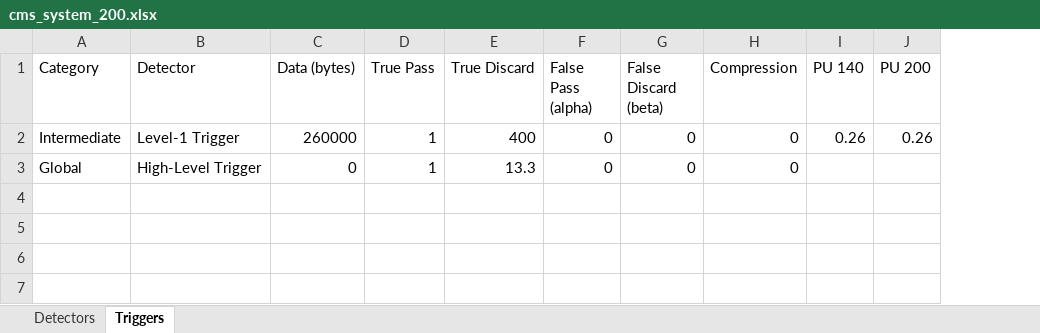
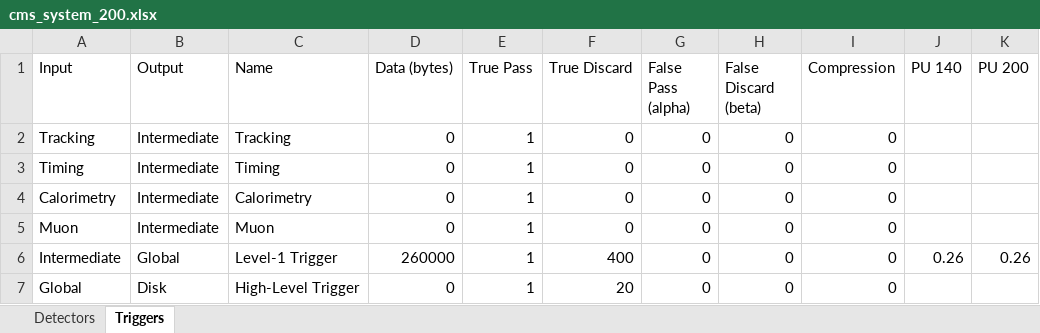
Before and after one commit to wilkieolin/system_flow, an Excel workbook: cms_system_200.xlsx, sheet Triggers, drawn as a sheet; values as stored, in another font and other column widths than the file's, no borders; addresses are those after the commit; the diff names each change by its address in the sheet, - before the commit and + after, or states it on an @@ line.

```diff
--- a/cms_system_200.xlsx (sheet Triggers)
+++ b/cms_system_200.xlsx (sheet Triggers)
+column B (Output), rows 6-7: Global | Disk
-A1: Category
+A1: Input
-C1: Detector
+C1: Name
+row 2: Tracking | Intermediate | Tracking | 0 | 1 | 0 | 0 | 0 | 0
+row 3: Timing | Intermediate | Timing | 0 | 1 | 0 | 0 | 0 | 0
+row 4: Calorimetry | Intermediate | Calorimetry | 0 | 1 | 0 | 0 | 0 | 0
+row 5: Muon | Intermediate | Muon | 0 | 1 | 0 | 0 | 0 | 0
-F7 (True Discard): 13.3
+F7 (True Discard): 20
```
Also changed, not shown: formulas that keep their value, cms_system_140.xlsx, 1 other file.
